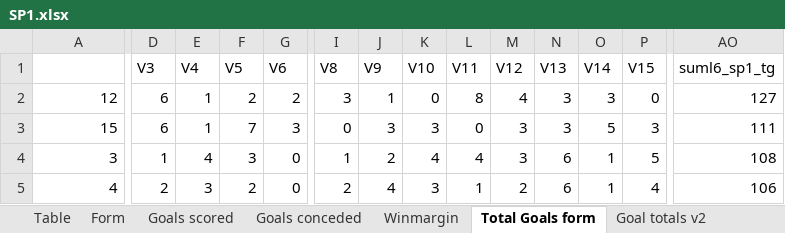
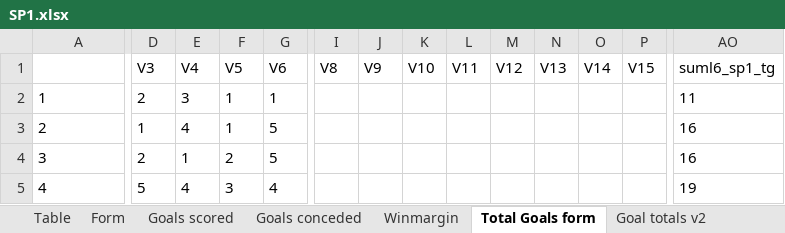
Before and after one commit to gitboyzorro5/Rsoccer, an Excel workbook: Divisions/SP1.xlsx, sheet Total Goals form, drawn as a sheet; only a part is shown, gaps mark what is left out; values as stored, in another font and other column widths than the file's, no borders; conditional formats not drawn; removed rows and columns are numbered as before the commit, all else as after; rows hold the shown columns only; the diff covers the shown part only; the diff names each change by its address in the sheet, - before the commit and + after, or states it on an @@ line.

```diff
--- a/Divisions/SP1.xlsx (sheet Total Goals form)
+++ b/Divisions/SP1.xlsx (sheet Total Goals form)
-row 2: 12 | 6 | 1 | 2 | 2 | 3 | 1 | 0 | 8 | 4 | 3 | 3 | 0 | 127
-row 3: 15 | 6 | 1 | 7 | 3 | 0 | 3 | 3 | 0 | 3 | 3 | 5 | 3 | 111
+row 2: 1 | 2 | 3 | 1 | 1 |  |  |  |  |  |  |  |  | 11
+row 3: 2 | 1 | 4 | 1 | 5 |  |  |  |  |  |  |  |  | 16
-A4:A5 alignment: right
+A4:A5 alignment: left
-D4 (V3): 1
+D4 (V3): 2
-E4 (V4): 4
+E4 (V4): 1
-F4 (V5): 3
+F4 (V5): 2
-G4 (V6): 0
+G4 (V6): 5
-I4 (V8): 1
+I4 (V8): (empty)
-J4 (V9): 2
+J4 (V9): (empty)
-K4 (V10): 4
+K4 (V10): (empty)
-L4 (V11): 4
+L4 (V11): (empty)
-M4 (V12): 3
+M4 (V12): (empty)
-N4:N5 (V13): 6
+N4:N5 (V13): (empty)
-O4:O5 (V14): 1
+O4:O5 (V14): (empty)
-P4 (V15): 5
+P4 (V15): (empty)
-AO4 (suml6_sp1_tg): 108
+AO4 (suml6_sp1_tg): 16
-D5 (V3): 2
+D5 (V3): 5
-E5 (V4): 3
+E5 (V4): 4
-F5 (V5): 2
+F5 (V5): 3
-G5 (V6): 0
+G5 (V6): 4
-I5 (V8): 2
+I5 (V8): (empty)
-J5 (V9): 4
+J5 (V9): (empty)
-K5 (V10): 3
+K5 (V10): (empty)
-L5 (V11): 1
+L5 (V11): (empty)
-M5 (V12): 2
+M5 (V12): (empty)
-P5 (V15): 4
+P5 (V15): (empty)
-AO5 (suml6_sp1_tg): 106
+AO5 (suml6_sp1_tg): 19
```
Also changed, not shown: 12 added rows, 12 removed rows, 200 edited cells and cell formats elsewhere in this sheet, sheet SP1, sheet Winmargin, sheet Goals conceded, sheet Goals scored, sheet Red Cards, sheet Form, 5 more sheets, other sheet tabs, Divisions/E1.xlsx, Divisions/I1.xlsx, 37 other files.
